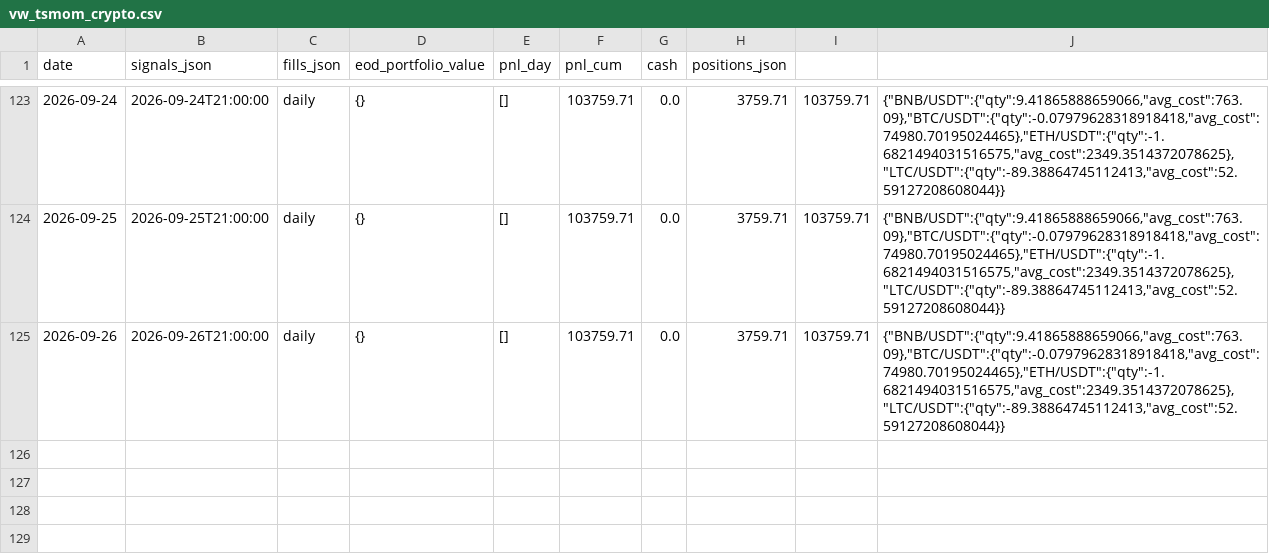
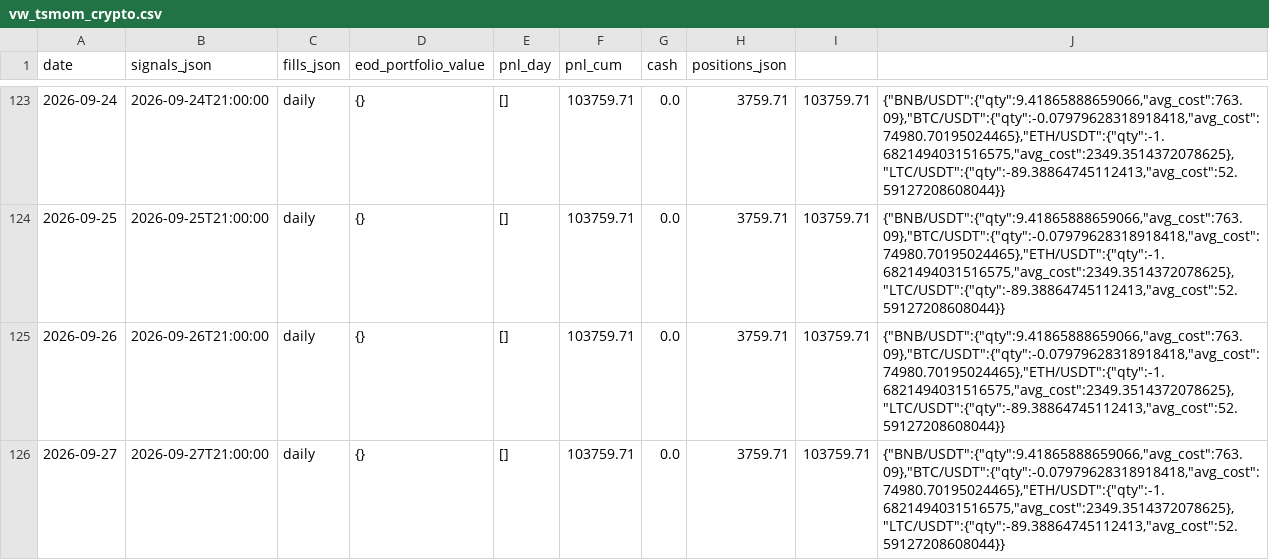
Before and after one commit to romandrianov-pixel/paper-trading-track-record, a CSV file: daily/vw_tsmom_crypto.csv, drawn as a sheet; only a part is shown, gaps mark what is left out.

```diff
--- a/daily/vw_tsmom_crypto.csv
+++ b/daily/vw_tsmom_crypto.csv
@@ -125 +125,2 @@ date,signals_json,fills_json,eod_portfolio_value,pnl_day,pnl_cum,cash,positions_
 2026-09-26,2026-09-26T21:00:00,daily,{},[],103759.71,0.0,3759.71,103759.71,"{""BNB/USDT"":{""qty"":9.41865888659066,""avg_cost"":763.09},""BTC/USDT"":{""qty"":-0.07979628318918418,""avg_cost"":74980.70195024465},""ETH/USDT"":{""qty"":-1.6821494031516575,""avg_cost"":2349.3514372078625},""LTC/USDT"":{""qty"":-89.38864745112413,""avg_cost"":52.59127208608044}}"
+2026-09-27,2026-09-27T21:00:00,daily,{},[],103759.71,0.0,3759.71,103759.71,"{""BNB/USDT"":{""qty"":9.41865888659066,""avg_cost"":763.09},""BTC/USDT"":{""qty"":-0.07979628318918418,""avg_cost"":74980.70195024465},""ETH/USDT"":{""qty"":-1.6821494031516575,""avg_cost"":2349.3514372078625},""LTC/USDT"":{""qty"":-89.38864745112413,""avg_cost"":52.59127208608044}}"
```
Also changed, not shown: daily/donchian_crypto.csv, 5 other files.
